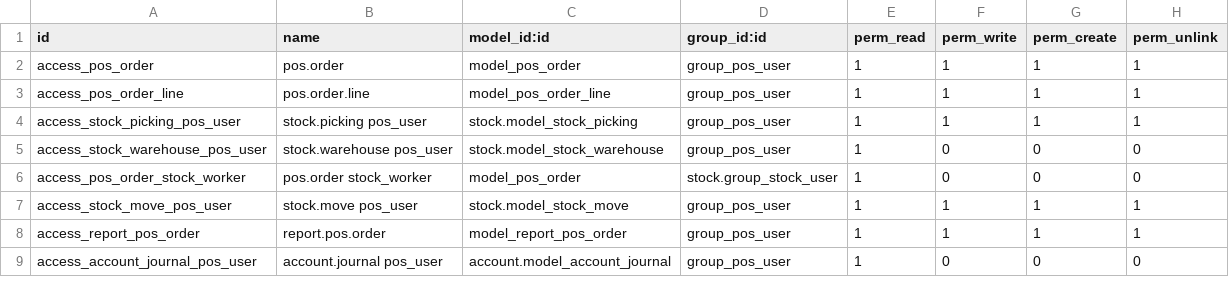
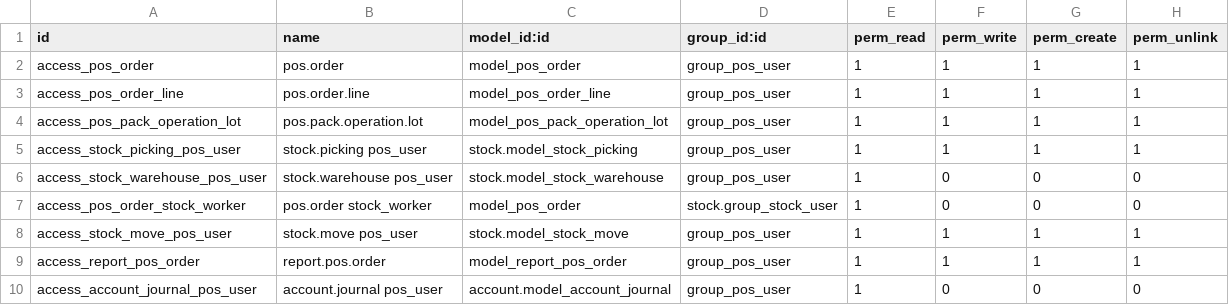
Before and after one commit to cogitoweb/OCB, a CSV file: addons/point_of_sale/security/ir.model.access.csv, drawn as a sheet; only a part is shown.

```diff
--- a/addons/point_of_sale/security/ir.model.access.csv
+++ b/addons/point_of_sale/security/ir.model.access.csv
@@ -3,2 +3,3 @@ access_pos_order,pos.order,model_pos_order,group_pos_user,1,1,1,1
 access_pos_order_line,pos.order.line,model_pos_order_line,group_pos_user,1,1,1,1
+access_pos_pack_operation_lot,pos.pack.operation.lot,model_pos_pack_operation_lot,group_pos_user,1,1,1,1
 access_stock_picking_pos_user,stock.picking pos_user,stock.model_stock_picking,group_pos_user,1,1,1,1
```
Also changed, not shown: addons/hr_timesheet_attendance/security/ir.model.access.csv, openerp/addons/test_new_api/ir.model.access.csv, 5 other files.
